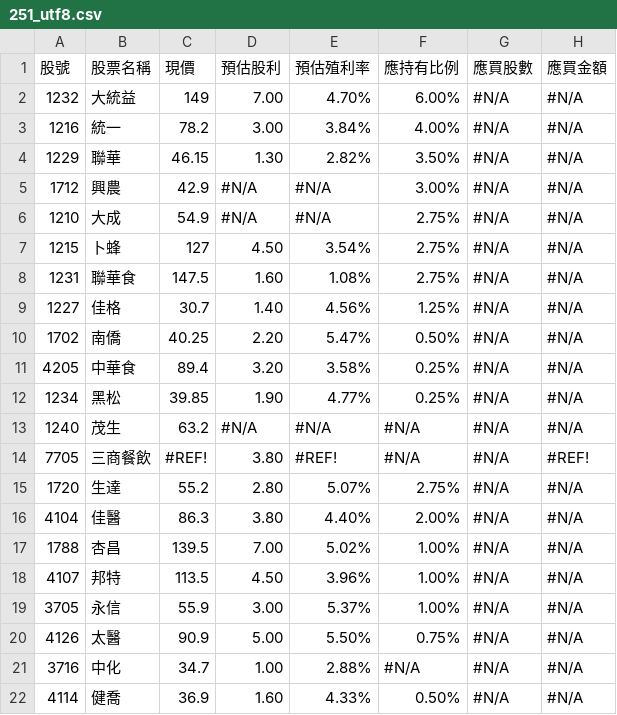
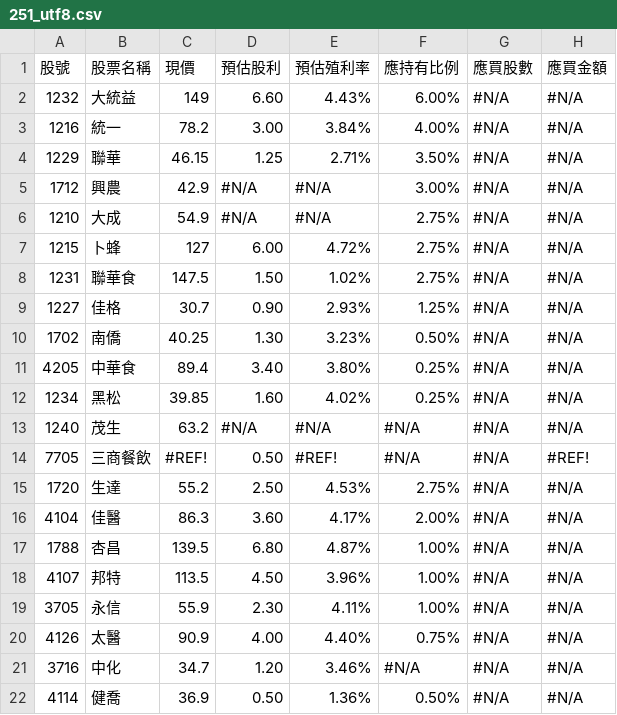
Before and after one commit to biung-od/18, a CSV file: 251_utf8.csv, drawn as a sheet; only a part is shown; the diff covers the shown part only.

```diff
--- a/251_utf8.csv
+++ b/251_utf8.csv
@@ -1,22 +1,22 @@
 股號,股票名稱,現價,預估股利,預估殖利率,應持有比例,應買股數,應買金額
-1232,大統益,149,7.00 ,4.70%,6.00%,#N/A,#N/A
+1232,大統益,149,6.60 ,4.43%,6.00%,#N/A,#N/A
 1216,統一,78.2,3.00 ,3.84%,4.00%,#N/A,#N/A
-1229,聯華,46.15,1.30 ,2.82%,3.50%,#N/A,#N/A
+1229,聯華,46.15,1.25 ,2.71%,3.50%,#N/A,#N/A
 1712,興農,42.9,#N/A,#N/A,3.00%,#N/A,#N/A
 1210,大成,54.9,#N/A,#N/A,2.75%,#N/A,#N/A
-1215,卜蜂,127,4.50 ,3.54%,2.75%,#N/A,#N/A
-1231,聯華食,147.5,1.60 ,1.08%,2.75%,#N/A,#N/A
-1227,佳格,30.7,1.40 ,4.56%,1.25%,#N/A,#N/A
-1702,南僑,40.25,2.20 ,5.47%,0.50%,#N/A,#N/A
-4205,中華食,89.4,3.20 ,3.58%,0.25%,#N/A,#N/A
-1234,黑松,39.85,1.90 ,4.77%,0.25%,#N/A,#N/A
+1215,卜蜂,127,6.00 ,4.72%,2.75%,#N/A,#N/A
+1231,聯華食,147.5,1.50 ,1.02%,2.75%,#N/A,#N/A
+1227,佳格,30.7,0.90 ,2.93%,1.25%,#N/A,#N/A
+1702,南僑,40.25,1.30 ,3.23%,0.50%,#N/A,#N/A
+4205,中華食,89.4,3.40 ,3.80%,0.25%,#N/A,#N/A
+1234,黑松,39.85,1.60 ,4.02%,0.25%,#N/A,#N/A
 1240,茂生,63.2,#N/A,#N/A,#N/A,#N/A,#N/A
-7705,三商餐飲,#REF!,3.80 ,#REF!,#N/A,#N/A,#REF!
-1720,生達,55.2,2.80 ,5.07%,2.75%,#N/A,#N/A
-4104,佳醫,86.3,3.80 ,4.40%,2.00%,#N/A,#N/A
-1788,杏昌,139.5,7.00 ,5.02%,1.00%,#N/A,#N/A
+7705,三商餐飲,#REF!,0.50 ,#REF!,#N/A,#N/A,#REF!
+1720,生達,55.2,2.50 ,4.53%,2.75%,#N/A,#N/A
+4104,佳醫,86.3,3.60 ,4.17%,2.00%,#N/A,#N/A
+1788,杏昌,139.5,6.80 ,4.87%,1.00%,#N/A,#N/A
 4107,邦特,113.5,4.50 ,3.96%,1.00%,#N/A,#N/A
-3705,永信,55.9,3.00 ,5.37%,1.00%,#N/A,#N/A
-4126,太醫,90.9,5.00 ,5.50%,0.75%,#N/A,#N/A
-3716,中化,34.7,1.00 ,2.88%,#N/A,#N/A,#N/A
-4114,健喬,36.9,1.60 ,4.33%,0.50%,#N/A,#N/A
+3705,永信,55.9,2.30 ,4.11%,1.00%,#N/A,#N/A
+4126,太醫,90.9,4.00 ,4.40%,0.75%,#N/A,#N/A
+3716,中化,34.7,1.20 ,3.46%,#N/A,#N/A,#N/A
+4114,健喬,36.9,0.50 ,1.36%,0.50%,#N/A,#N/A
```
Also changed, not shown: 110 edited cells elsewhere in this file, 0975080325.csv, 0975080325_utf8.csv, 9 other files.
